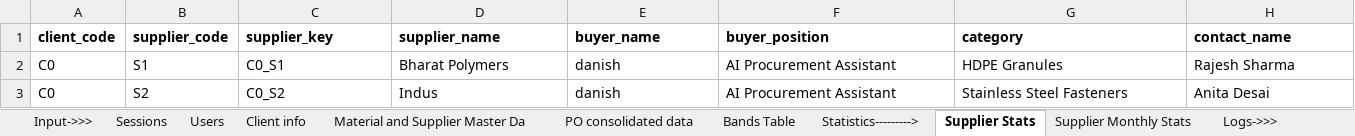
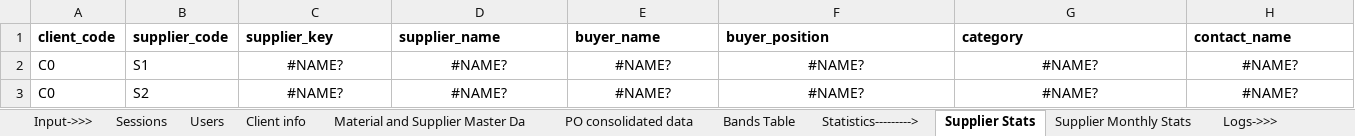
Before and after one commit to mrunmayee300/akisto-dash-v3, an Excel workbook: info/sheet4.xlsx, sheet Supplier Stats, drawn as a sheet; only a part is shown; values as stored, in another font and other column widths than the file's, no borders; charts and pictures not drawn; the diff covers the shown part only; the diff names each change by its address in the sheet, - before the commit and + after, or states it on an @@ line.

```diff
--- a/info/sheet4.xlsx (sheet Supplier Stats)
+++ b/info/sheet4.xlsx (sheet Supplier Stats)
-C2 (supplier_key): C0_S1
+C2 (supplier_key): #NAME?
-C2:H2 alignment: left
+C2:H2 alignment: center
-D2 (supplier_name): Bharat Polymers
+D2 (supplier_name): #NAME?
-E2:E3 (buyer_name): danish
+E2:E3 (buyer_name): #NAME?
-F2:F3 (buyer_position): AI Procurement Assistant
+F2:F3 (buyer_position): #NAME?
-G2 (category): HDPE Granules
+G2 (category): #NAME?
-H2 (contact_name): Rajesh Sharma
+H2 (contact_name): #NAME?
-C3 (supplier_key): C0_S2
+C3 (supplier_key): #NAME?
-C3:H3 alignment: left
+C3:H3 alignment: center
-D3 (supplier_name): Indus
+D3 (supplier_name): #NAME?
-G3 (category): Stainless Steel Fasteners
+G3 (category): #NAME?
-H3 (contact_name): Anita Desai
+H3 (contact_name): #NAME?
```
Also changed, not shown: 1089 edited cells and cell formats elsewhere in this sheet, sheet PO consolidated data, sheet Communication Logs, sheet Material and Supplier Master Da, sheet Supplier Monthly Stats, formulas that keep their value, hidden cells, charts or pictures, info/updated sheet.xlsx, 2 other files.
